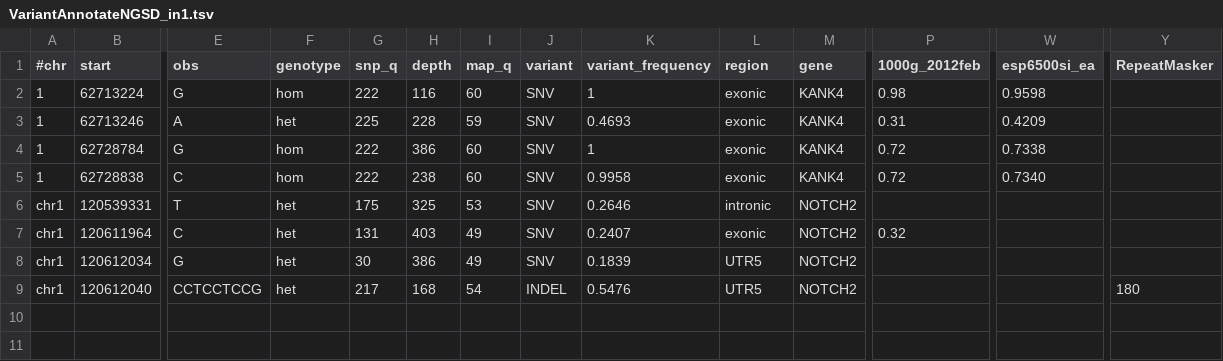
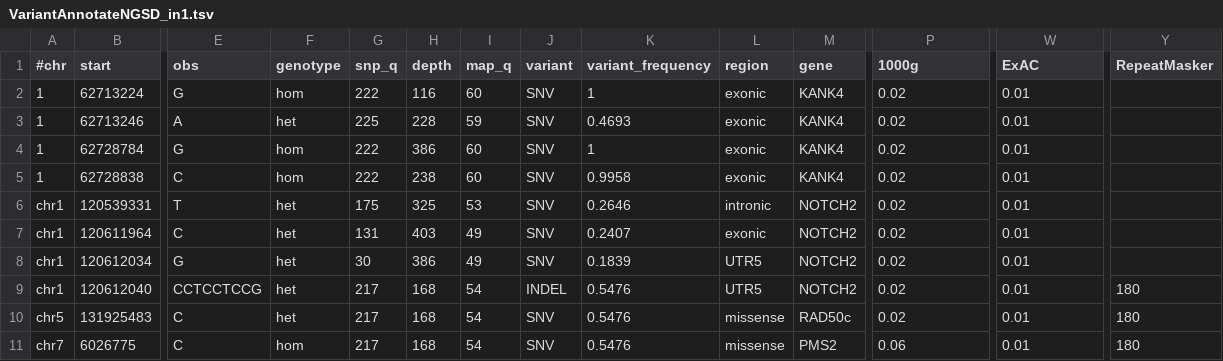
Before and after one commit to imgag/ngs-bits, a TSV file: src/tools-TEST/data_in/VariantAnnotateNGSD_in1.tsv, drawn as a sheet; only a part is shown, gaps mark what is left out; rows hold the shown columns only; the diff names each change by its address in the sheet, - before the commit and + after, or states it on an @@ line.

```diff
--- a/src/tools-TEST/data_in/VariantAnnotateNGSD_in1.tsv
+++ b/src/tools-TEST/data_in/VariantAnnotateNGSD_in1.tsv
-P1: 1000g_2012feb
+P1: 1000g
-W1: esp6500si_ea
+W1: ExAC
-P2 (1000g): 0.98
+P2 (1000g): 0.02
-W2 (ExAC): 0.9598
+W2 (ExAC): 0.01
-P3 (1000g): 0.31
+P3 (1000g): 0.02
-W3 (ExAC): 0.4209
+W3 (ExAC): 0.01
-P4:P5 (1000g): 0.72
+P4:P5 (1000g): 0.02
-W4 (ExAC): 0.7338
+W4 (ExAC): 0.01
-W5 (ExAC): 0.7340
+W5 (ExAC): 0.01
-P6 (1000g): (empty)
+P6 (1000g): 0.02
-W6:W9 (ExAC): (empty)
+W6:W9 (ExAC): 0.01
-P7 (1000g): 0.32
+P7 (1000g): 0.02
-P8:P9 (1000g): (empty)
+P8:P9 (1000g): 0.02
+row 10: chr5 | 131925483 | C | het | 217 | 168 | 54 | SNV | 0.5476 | missense | RAD50c | 0.02 | 0.01 | 180
+row 11: chr7 | 6026775 | C | hom | 217 | 168 | 54 | SNV | 0.5476 | missense | PMS2 | 0.06 | 0.01 | 180
```
Also changed, not shown: src/tools-TEST/data_out/VariantAnnotateNGSD_out1.tsv, src/tools-TEST/data_out/VariantAnnotateNGSD_out2.tsv, 4 other files.
